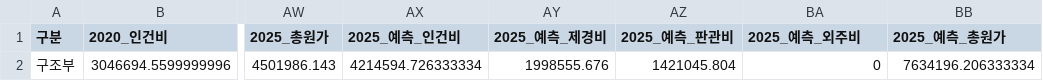
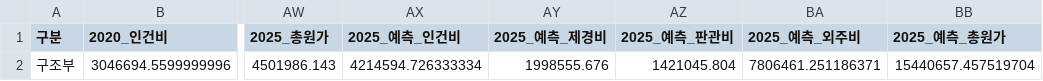
Before and after one commit to photo2story/my-erp-git, a CSV file: static/results/results_depart_summary.csv, drawn as a sheet; only a part is shown, gaps mark what is left out; the diff names each change by its address in the sheet, - before the commit and + after, or states it on an @@ line.

Commit message:
Update results_depart_summary.csv in ERP repository

```diff
--- a/static/results/results_depart_summary.csv
+++ b/static/results/results_depart_summary.csv
-BA2 (2025_예측_외주비): 0
+BA2 (2025_예측_외주비): 7806461.251186371
-BB2 (2025_예측_총원가): 7634196.206333334
+BB2 (2025_예측_총원가): 15440657.457519704
```
